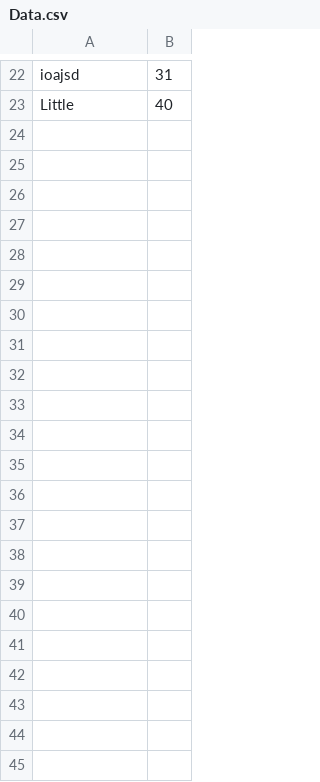
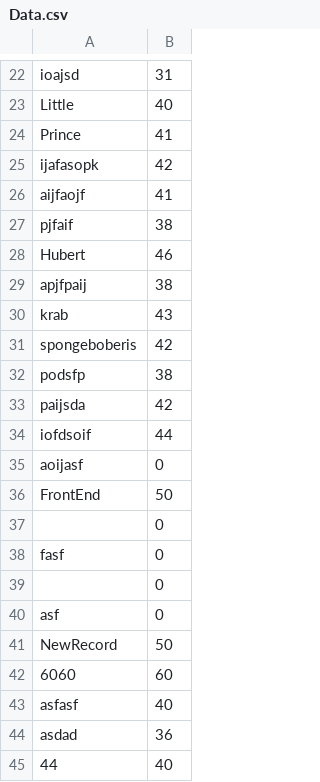
Before and after one commit to JPriev/TypeSpeed, a CSV file: Data.csv, drawn as a sheet; only a part is shown, gaps mark what is left out; the diff names each change by its address in the sheet, - before the commit and + after, or states it on an @@ line.

```diff
--- a/Data.csv
+++ b/Data.csv
+row 24: Prince | 41
+row 25: ijafasopk | 42
+row 26: aijfaojf | 41
+row 27: pjfaif | 38
+row 28: Hubert | 46
+row 29: apjfpaij | 38
+row 30: krab | 43
+row 31: spongeboberis | 42
+row 32: podsfp | 38
+row 33: paijsda | 42
+row 34: iofdsoif | 44
+row 35: aoijasf | 0
+row 36: FrontEnd | 50
+row 37:  | 0
+row 38: fasf | 0
+row 39:  | 0
+row 40: asf | 0
+row 41: NewRecord | 50
+row 42: 6060 | 60
+row 43: asfasf | 40
+row 44: asdad | 36
+row 45: 44 | 40
```
Also changed, not shown: 10 other files.
